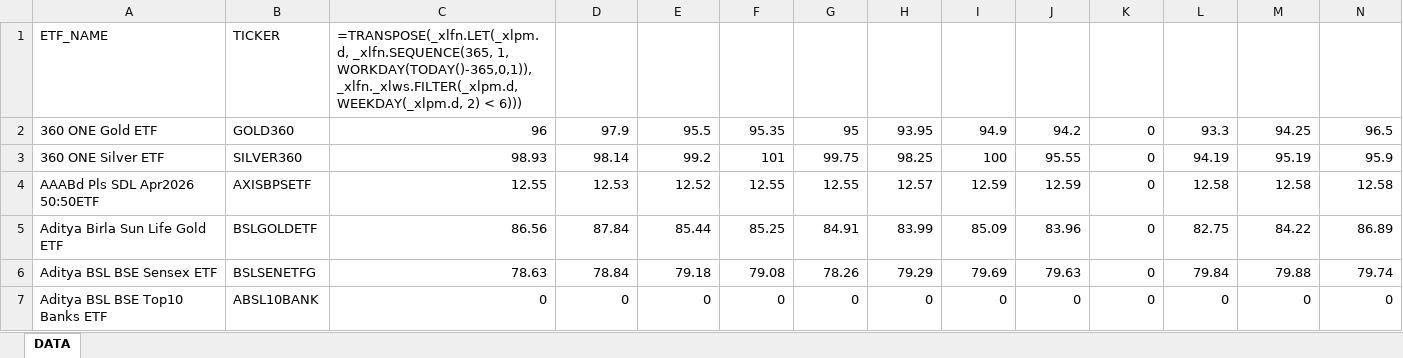
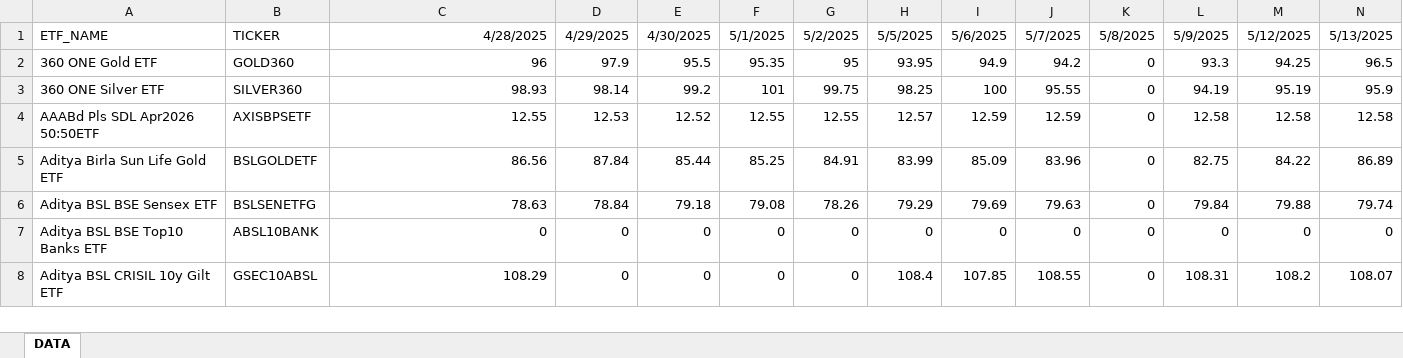
Before and after one commit to ameetst/code, an Excel workbook: momentum/ETFs/ETF.xlsx, sheet DATA, drawn as a sheet; only a part is shown; the shorter side is filled out with more unchanged rows; values as stored, in another font and other column widths than the file's, no borders; formulas without a stored value are shown as written; removed rows and columns are numbered as before the commit, all else as after; rows hold the shown columns only; the diff names each change by its address in the sheet, - before the commit and + after, or states it on an @@ line.

```diff
--- a/momentum/ETFs/ETF.xlsx (sheet DATA)
+++ b/momentum/ETFs/ETF.xlsx (sheet DATA)
-row 1: ETF_NAME | TICKER | =TRANSPOSE(_xlfn.LET(_xlpm.d, _xlfn.SEQUENCE(365, 1, WORKDAY(TODAY()-365,0,1)), _xlfn._xlws.FILTER(_xlpm.d, WEEKDAY(_xlpm.d, 2) < 6)))
+row 1: ETF_NAME | TICKER | 4/28/2025 | 4/29/2025 | 4/30/2025 | 5/1/2025 | 5/2/2025 | 5/5/2025 | 5/6/2025 | 5/7/2025 | 5/8/2025 | 5/9/2025 | 5/12/2025 | 5/13/2025
```
Also changed, not shown: momentum/ETFs/etf_rankings.xlsx, 17 other files.
